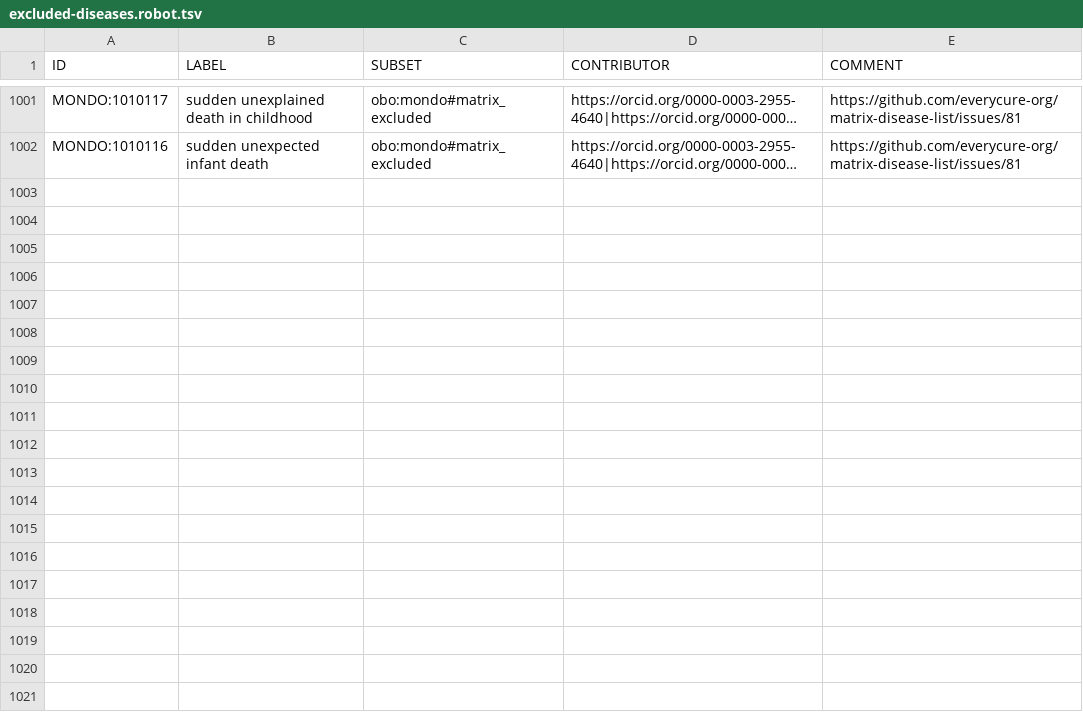
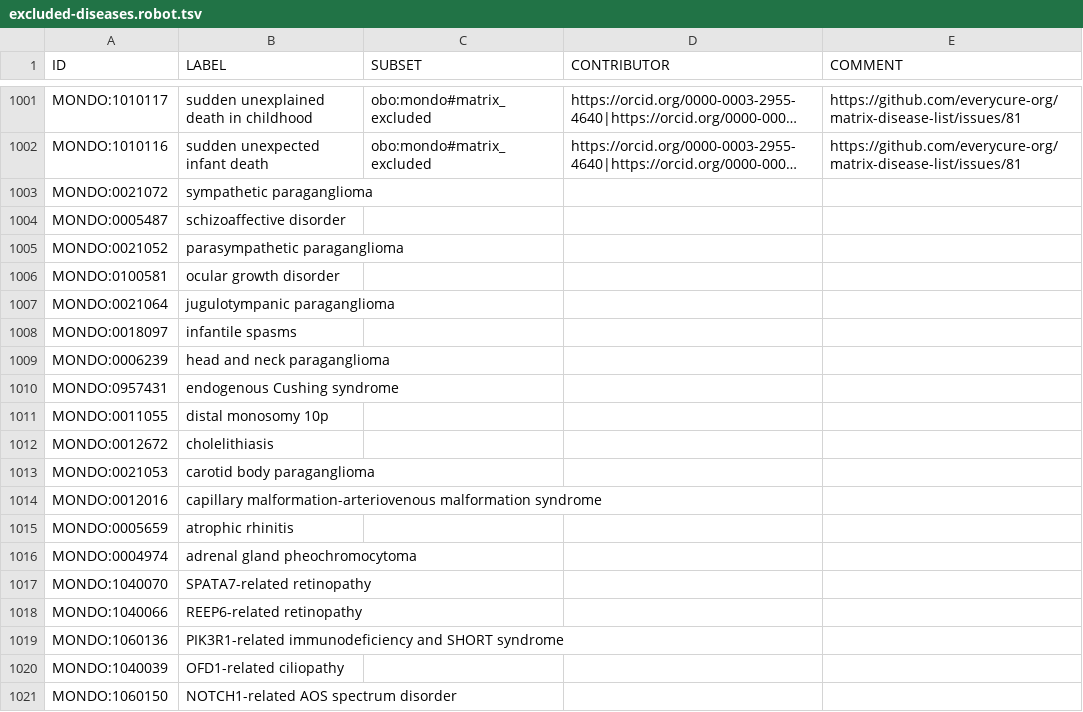
Before and after one commit to everycure-org/matrix-disease-list, a TSV file: src/excluded-diseases.robot.tsv, drawn as a sheet; only a part is shown, gaps mark what is left out; long unchanged cells end in …; the diff covers the shown part only; the diff names each change by its address in the sheet, - before the commit and + after, or states it on an @@ line.

```diff
--- a/src/excluded-diseases.robot.tsv
+++ b/src/excluded-diseases.robot.tsv
+row 1003: MONDO:0021072 | sympathetic paraganglioma
+row 1004: MONDO:0005487 | schizoaffective disorder
+row 1005: MONDO:0021052 | parasympathetic paraganglioma
+row 1006: MONDO:0100581 | ocular growth disorder
+row 1007: MONDO:0021064 | jugulotympanic paraganglioma
+row 1008: MONDO:0018097 | infantile spasms
+row 1009: MONDO:0006239 | head and neck paraganglioma
+row 1010: MONDO:0957431 | endogenous Cushing syndrome
+row 1011: MONDO:0011055 | distal monosomy 10p
+row 1012: MONDO:0012672 | cholelithiasis
+row 1013: MONDO:0021053 | carotid body paraganglioma
+row 1014: MONDO:0012016 | capillary malformation-arteriovenous malformation syndrome
+row 1015: MONDO:0005659 | atrophic rhinitis
+row 1016: MONDO:0004974 | adrenal gland pheochromocytoma
+row 1017: MONDO:1040070 | SPATA7-related retinopathy
+row 1018: MONDO:1040066 | REEP6-related retinopathy
+row 1019: MONDO:1060136 | PIK3R1-related immunodeficiency and SHORT syndrome
+row 1020: MONDO:1040039 | OFD1-related ciliopathy
+row 1021: MONDO:1060150 | NOTCH1-related AOS spectrum disorder
```
Also changed, not shown: 16 added rows elsewhere in this file, matrix-disease-list-metrics.tsv, src/included-diseases.robot.tsv, 3 other files.
